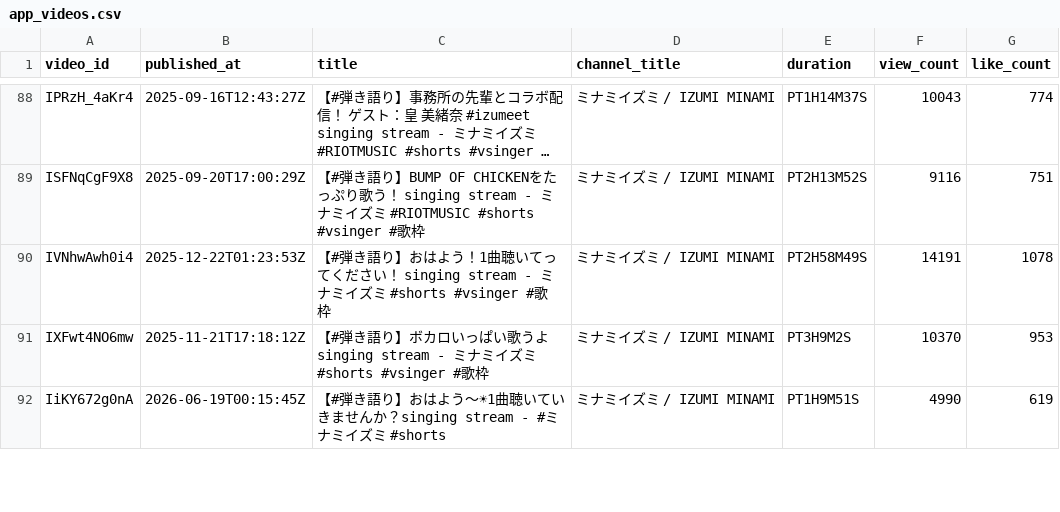
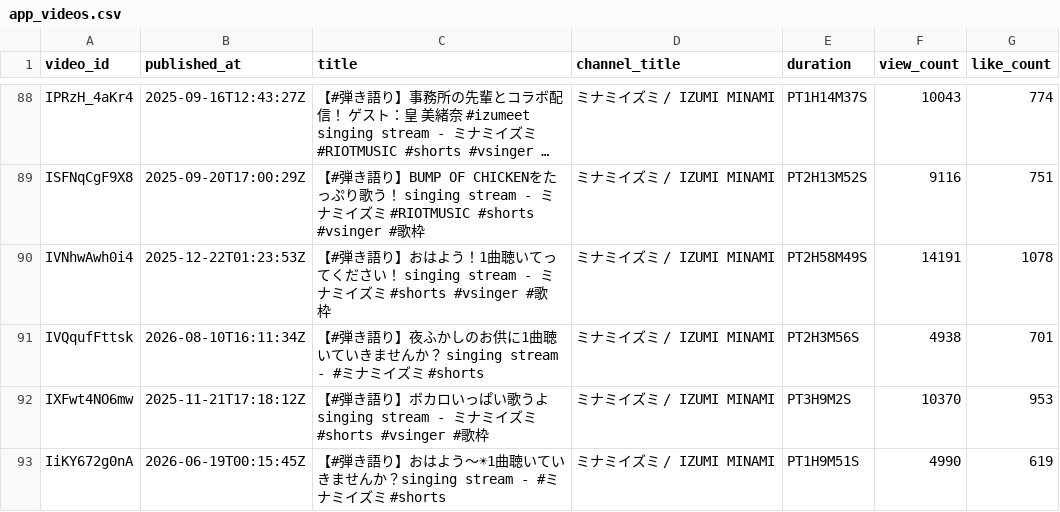
Before and after one commit to MiyataYuya/setlist-player, a CSV file: data/app_videos.csv, drawn as a sheet; only a part is shown, gaps mark what is left out; long unchanged cells end in ….

```diff
--- a/data/app_videos.csv
+++ b/data/app_videos.csv
@@ -90,2 +90,3 @@ ISFNqCgF9X8,2025-09-20T17:00:29Z,【#弾き語り】BUMP OF CHICKENをたっぷ
 IVNhwAwh0i4,2025-12-22T01:23:53Z,【#弾き語り】おはよう！1曲聴いてってください！ singing stream - ミナミイズミ #shorts #vsinger #歌枠,ミナミイズミ / IZUMI MINAMI,PT2H58M49S,14191,1078
+IVQqufFttsk,2026-08-10T16:11:34Z,【#弾き語り】夜ふかしのお供に1曲聴いていきませんか？ singing stream - #ミナミイズミ #shorts,ミナミイズミ / IZUMI MINAMI,PT2H3M56S,4938,701
 IXFwt4NO6mw,2025-11-21T17:18:12Z,【#弾き語り】ボカロいっぱい歌うよ singing stream - ミナミイズミ #shorts #vsinger #歌枠,ミナミイズミ / IZUMI MINAMI,PT3H9M2S,10370,953
```
Also changed, not shown: data/app_performances.csv, data/song_performances.csv.
